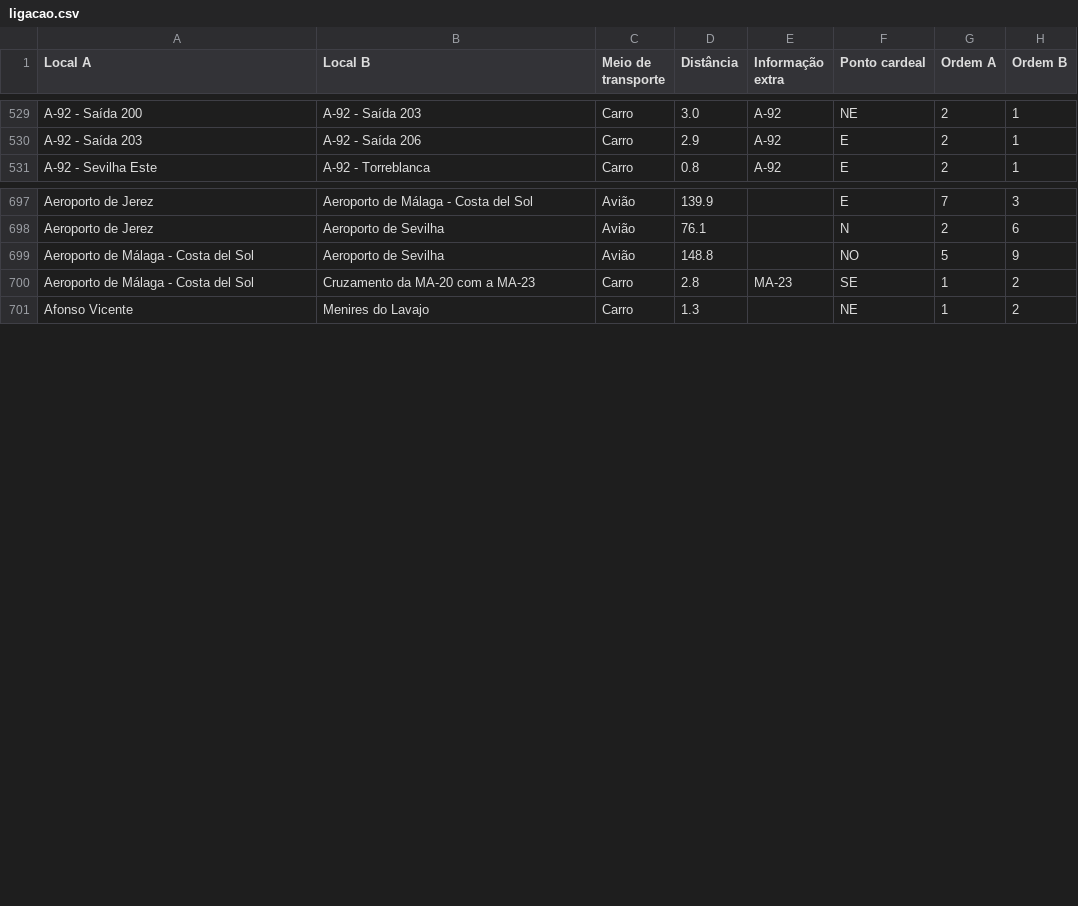
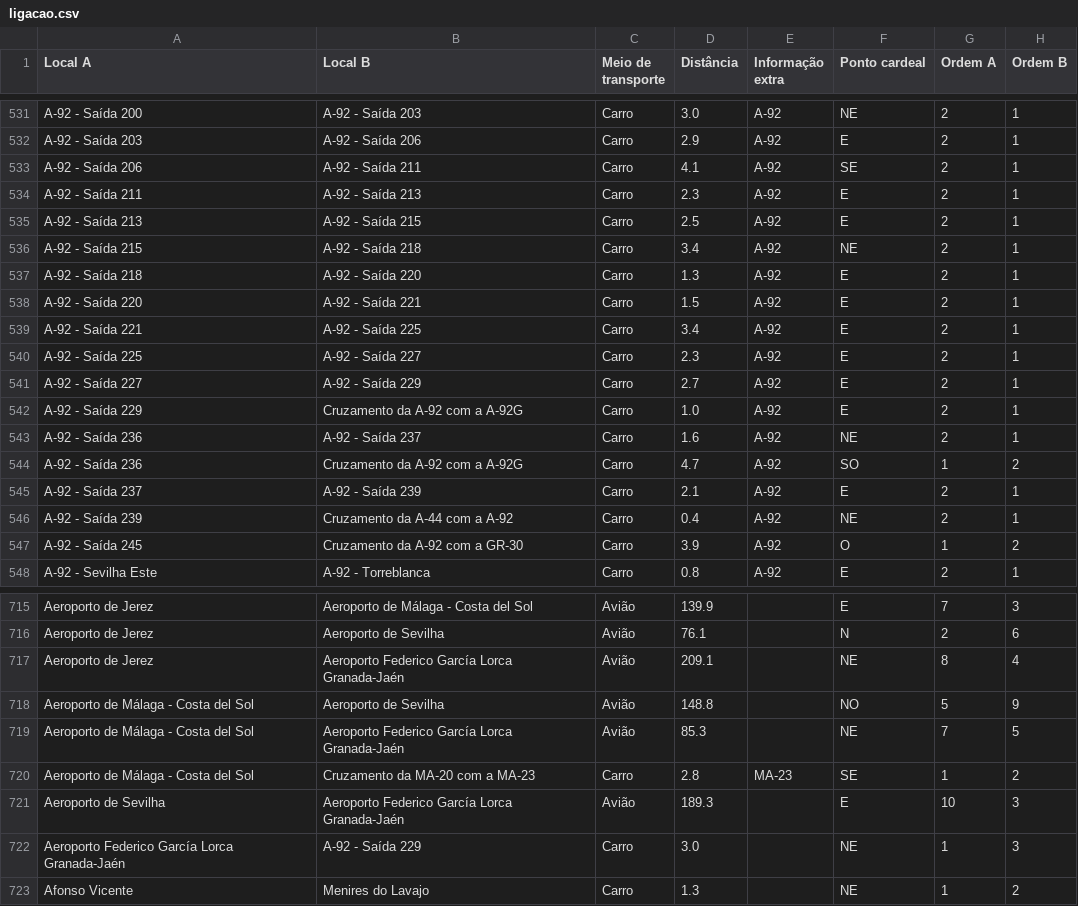
Before and after one commit to migueldgoncalves/Viajar, a CSV file: src/viajar/base_dados/ligacao.csv, drawn as a sheet; only a part is shown, gaps mark what is left out; the diff covers the shown part only.

Commit message:
Novas saídas da A-92 e da A-44 em Granada e Jaén

```diff
--- a/src/viajar/base_dados/ligacao.csv
+++ b/src/viajar/base_dados/ligacao.csv
@@ -530,2 +532,17 @@ A-92 - Saída 200,A-92 - Saída 203,Carro,3.0,A-92,NE,2,1
 A-92 - Saída 203,A-92 - Saída 206,Carro,2.9,A-92,E,2,1
+A-92 - Saída 206,A-92 - Saída 211,Carro,4.1,A-92,SE,2,1
+A-92 - Saída 211,A-92 - Saída 213,Carro,2.3,A-92,E,2,1
+A-92 - Saída 213,A-92 - Saída 215,Carro,2.5,A-92,E,2,1
+A-92 - Saída 215,A-92 - Saída 218,Carro,3.4,A-92,NE,2,1
+A-92 - Saída 218,A-92 - Saída 220,Carro,1.3,A-92,E,2,1
+A-92 - Saída 220,A-92 - Saída 221,Carro,1.5,A-92,E,2,1
+A-92 - Saída 221,A-92 - Saída 225,Carro,3.4,A-92,E,2,1
+A-92 - Saída 225,A-92 - Saída 227,Carro,2.3,A-92,E,2,1
+A-92 - Saída 227,A-92 - Saída 229,Carro,2.7,A-92,E,2,1
+A-92 - Saída 229,Cruzamento da A-92 com a A-92G,Carro,1.0,A-92,E,2,1
+A-92 - Saída 236,A-92 - Saída 237,Carro,1.6,A-92,NE,2,1
+A-92 - Saída 236,Cruzamento da A-92 com a A-92G,Carro,4.7,A-92,SO,1,2
+A-92 - Saída 237,A-92 - Saída 239,Carro,2.1,A-92,E,2,1
+A-92 - Saída 239,Cruzamento da A-44 com a A-92,Carro,0.4,A-92,NE,2,1
+A-92 - Saída 245,Cruzamento da A-92 com a GR-30,Carro,3.9,A-92,O,1,2
 A-92 - Sevilha Este,A-92 - Torreblanca,Carro,0.8,A-92,E,2,1
@@ -698,4 +716,8 @@ Aeroporto de Jerez,Aeroporto de Málaga - Costa del Sol,Avião,139.9,,E,7,3
 Aeroporto de Jerez,Aeroporto de Sevilha,Avião,76.1,,N,2,6
+Aeroporto de Jerez,Aeroporto Federico García Lorca Granada-Jaén,Avião,209.1,,NE,8,4
 Aeroporto de Málaga - Costa del Sol,Aeroporto de Sevilha,Avião,148.8,,NO,5,9
+Aeroporto de Málaga - Costa del Sol,Aeroporto Federico García Lorca Granada-Jaén,Avião,85.3,,NE,7,5
 Aeroporto de Málaga - Costa del Sol,Cruzamento da MA-20 com a MA-23,Carro,2.8,MA-23,SE,1,2
+Aeroporto de Sevilha,Aeroporto Federico García Lorca Granada-Jaén,Avião,189.3,,E,10,3
+Aeroporto Federico García Lorca Granada-Jaén,A-92 - Saída 229,Carro,3.0,,NE,1,3
 Afonso Vicente,Menires do Lavajo,Carro,1.3,,NE,1,2
```
Also changed, not shown: 5 added rows and 1 edited cell elsewhere in this file, src/viajar/base_dados/comarca.csv, src/viajar/base_dados/local.csv, 6 other files.
